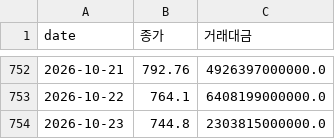
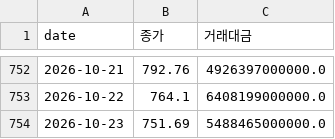
Before and after one commit to dobakinn-9/MKFlow, a CSV file: market-flow/data/kr/index_KOSDAQ.csv, drawn as a sheet; only a part is shown, gaps mark what is left out.

```diff
--- a/market-flow/data/kr/index_KOSDAQ.csv
+++ b/market-flow/data/kr/index_KOSDAQ.csv
@@ -753,2 +753,2 @@ date,종가,거래대금
 2026-10-22,764.1,6408199000000.0
-2026-10-23,744.8,2303815000000.0
+2026-10-23,751.69,5488465000000.0
```
Also changed, not shown: market-flow/data/kr/flows_KOSDAQ.csv, market-flow/data/kr/flows_KOSPI.csv, 4 other files.
